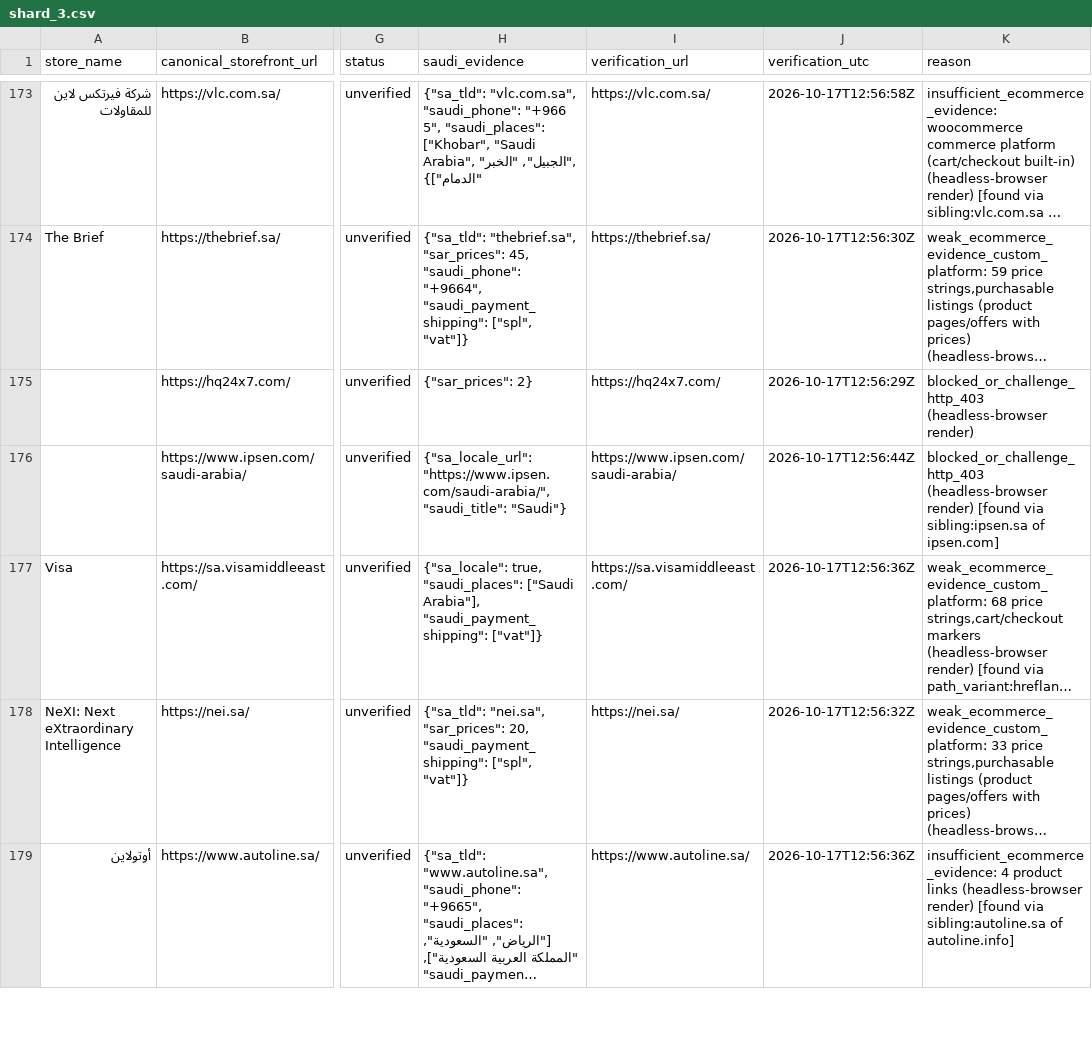
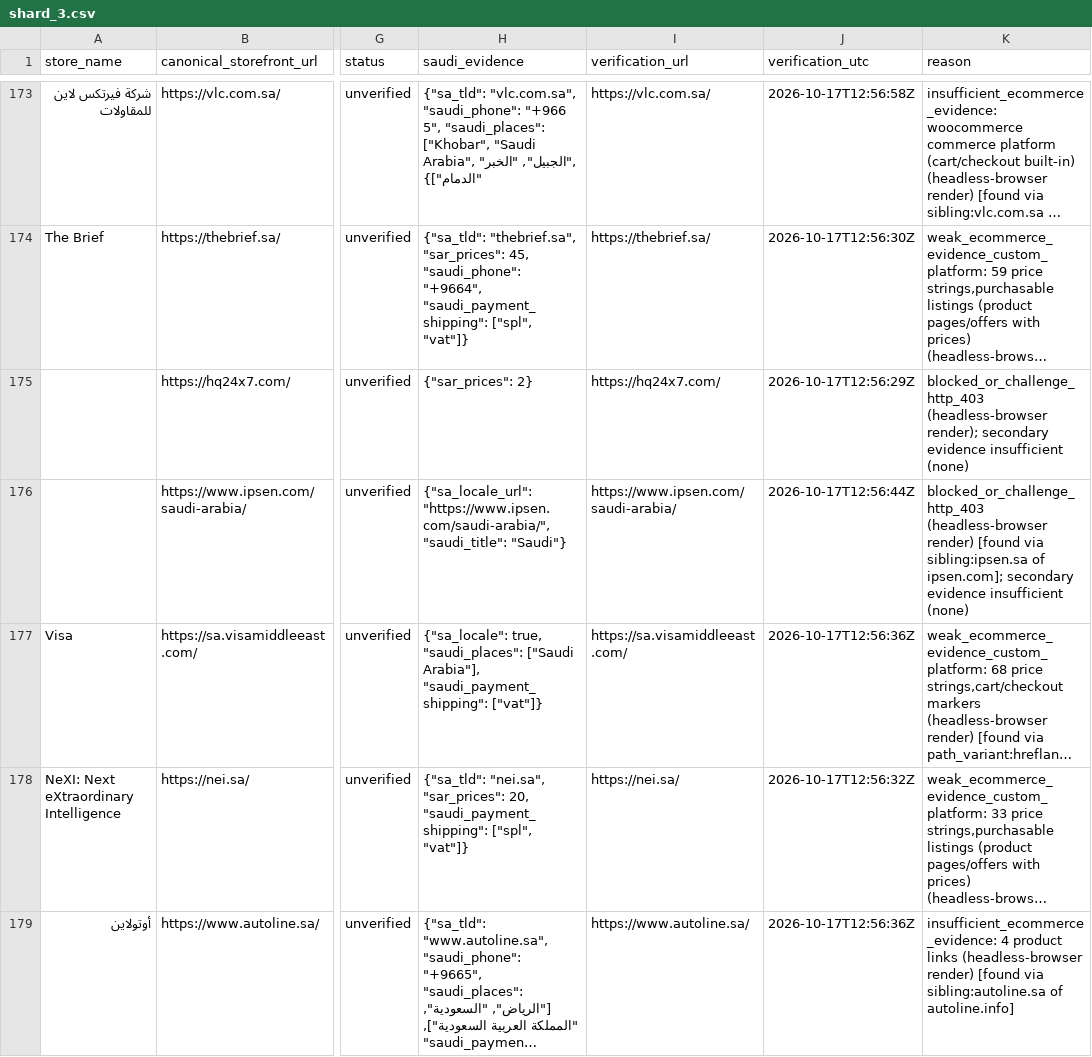
Before and after one commit to abaszeinn-beep/research, a CSV file: data/tranco_shards/shard_3.csv, drawn as a sheet; only a part is shown, gaps mark what is left out; long unchanged cells end in …; the diff covers the shown part only; the diff names each change by its address in the sheet, - before the commit and + after, or states it on an @@ line.

```diff
--- a/data/tranco_shards/shard_3.csv
+++ b/data/tranco_shards/shard_3.csv
-K175 (reason): blocked_or_challenge_http_403 (headless-browser render)
+K175 (reason): blocked_or_challenge_http_403 (headless-browser render); secondary evidence insufficient (none)
-K176 (reason): …sibling:ipsen.sa of ipsen.com]
+K176 (reason): …sibling:ipsen.sa of ipsen.com]; secondary evidence insufficient (none)
```
Also changed, not shown: 37 edited cells elsewhere in this file, 1 other file.
